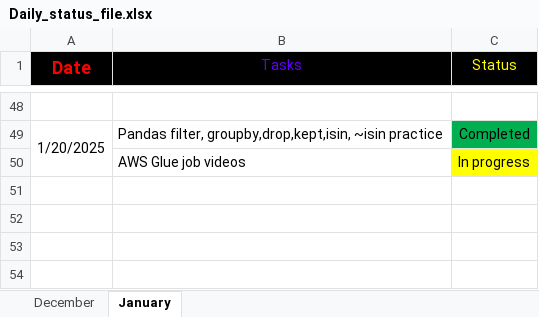
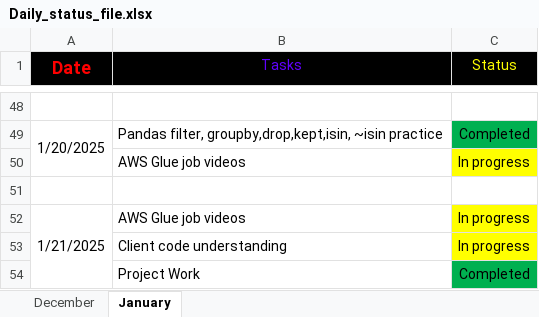
Before and after one commit to Santhoshmaganti/Daily_Status, an Excel workbook: Daily_status_file.xlsx, sheet January, drawn as a sheet; only a part is shown, gaps mark what is left out; values as stored, in another font and other column widths than the file's, no borders; the diff names each change by its address in the sheet, - before the commit and + after, or states it on an @@ line.

Commit message:
task 21-01

```diff
--- a/Daily_status_file.xlsx (sheet January)
+++ b/Daily_status_file.xlsx (sheet January)
+row 51: (empty)
+row 52: 1/21/2025 | AWS Glue job videos | In progress
+row 53:  | Client code understanding | In progress
+row 54:  | Project Work | Completed
```
